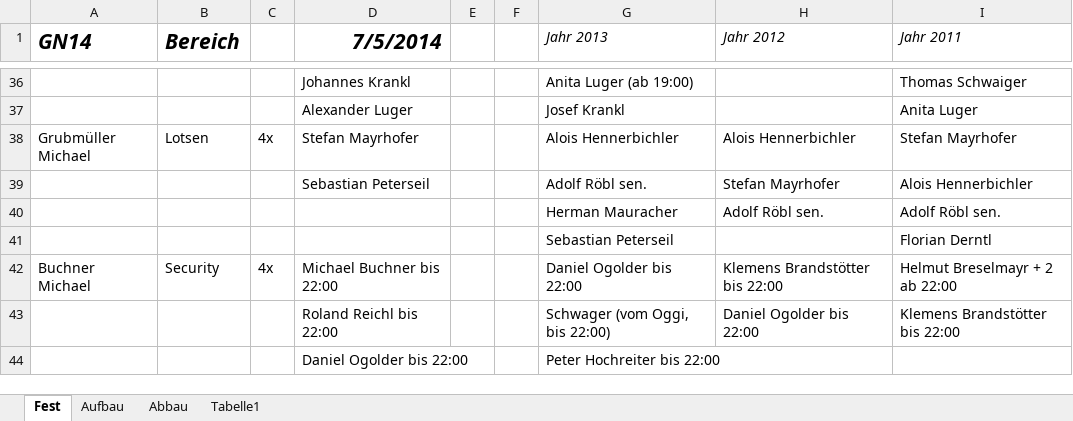
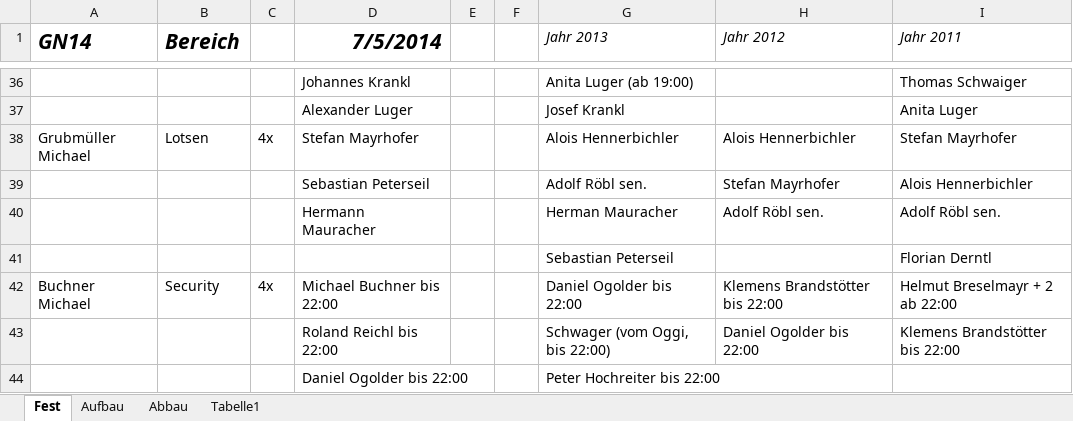
Before and after one commit to Balestrano/glarea-nox, an Excel workbook: 2014/Personal/Personal-Glarea Nox 2014.xlsx, sheet Fest, drawn as a sheet; only a part is shown, gaps mark what is left out; values as stored, in another font and other column widths than the file's, no borders; the diff names each change by its address in the sheet, - before the commit and + after, or states it on an @@ line.

```diff
--- a/2014/Personal/Personal-Glarea Nox 2014.xlsx (sheet Fest)
+++ b/2014/Personal/Personal-Glarea Nox 2014.xlsx (sheet Fest)
-D40 (7/5/2014): (empty)
+D40 (7/5/2014): Hermann Mauracher
```
Also changed, not shown: sheet Abbau, sheet Aufbau.
